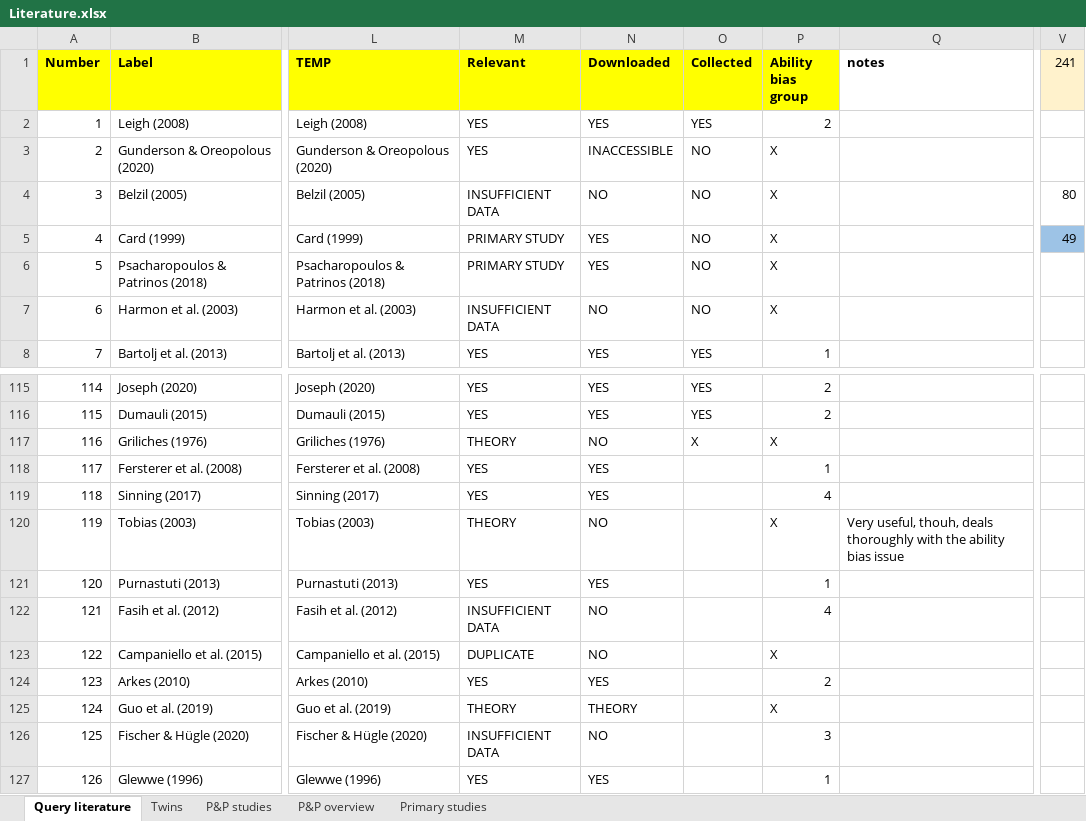
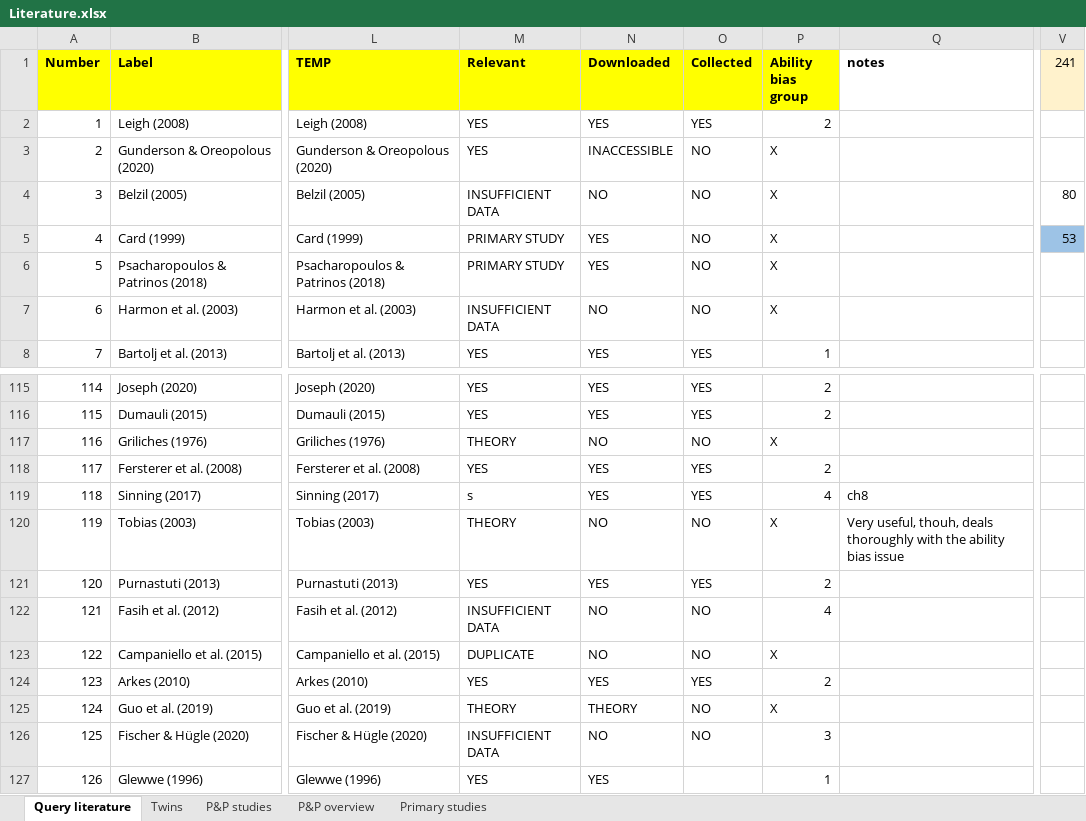
Before and after one commit to PetrCala/Diploma-Thesis, an Excel workbook: Literature/Literature.xlsx, sheet Query literature, drawn as a sheet; only a part is shown, gaps mark what is left out; values as stored, in another font and other column widths than the file's, no borders; conditional formats not drawn; the diff names each change by its address in the sheet, - before the commit and + after, or states it on an @@ line.

Commit message:
More data

```diff
--- a/Literature/Literature.xlsx (sheet Query literature)
+++ b/Literature/Literature.xlsx (sheet Query literature)
-V5 (241): 49
+V5 (241): 53
-O117 (Collected): X
+O117 (Collected): NO
-O118:O119 (Collected): (empty)
+O118:O119 (Collected): YES
-P118 (Ability bias group): 1
+P118 (Ability bias group): 2
-M119 (Relevant): YES
+M119 (Relevant): s
-Q119 (notes): (empty)
+Q119 (notes): ch8
-O120 (Collected): (empty)
+O120 (Collected): NO
-O121 (Collected): (empty)
+O121 (Collected): YES
-P121 (Ability bias group): 1
+P121 (Ability bias group): 2
-O122:O123 (Collected): (empty)
+O122:O123 (Collected): NO
-O124 (Collected): (empty)
+O124 (Collected): YES
-O125:O126 (Collected): (empty)
+O125:O126 (Collected): NO
```
Also changed, not shown: Data/data_set_master_thesis_cala.xlsm, 2 other files.
